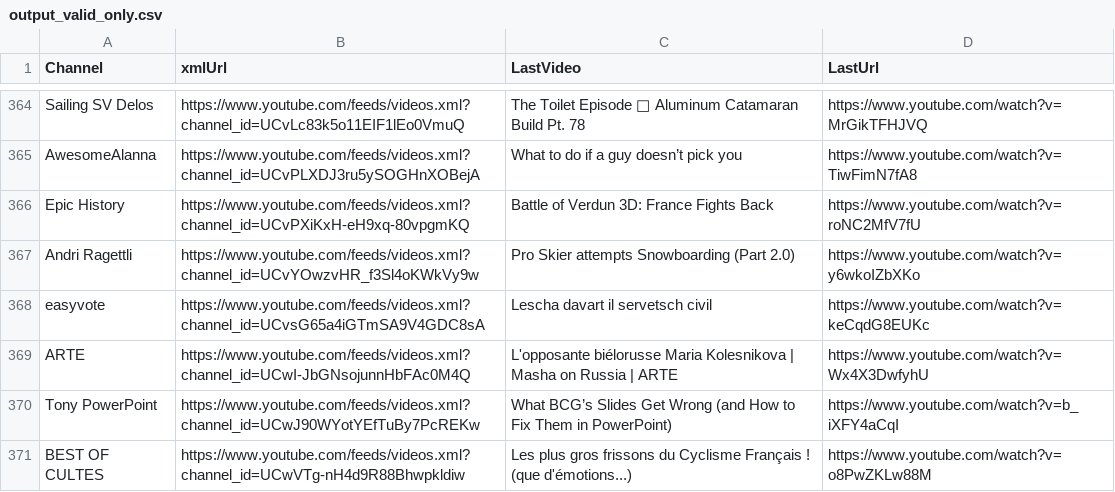
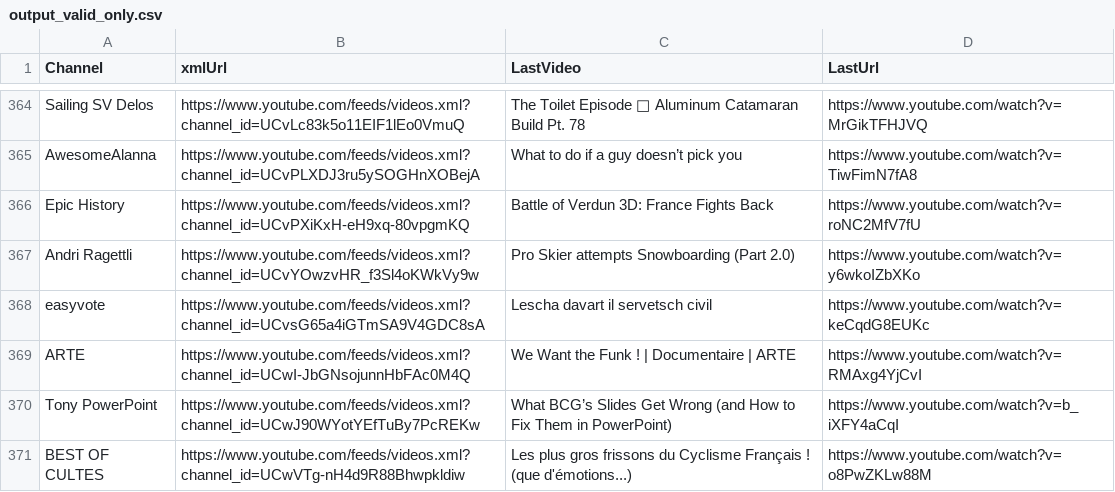
Before and after one commit to MaximeHoldener/check_videos, a CSV file: output_valid_only.csv, drawn as a sheet; only a part is shown, gaps mark what is left out; the diff covers the shown part only.

```diff
--- a/output_valid_only.csv
+++ b/output_valid_only.csv
@@ -368,3 +368,3 @@ Andri Ragettli,https://www.youtube.com/feeds/videos.xml?channel_id=UCvYOwzvHR_f3
 easyvote,https://www.youtube.com/feeds/videos.xml?channel_id=UCvsG65a4iGTmSA9V4GDC8sA,Lescha davart il servetsch civil,https://www.youtube.com/watch?v=keCqdG8EUKc
-ARTE,https://www.youtube.com/feeds/videos.xml?channel_id=UCwI-JbGNsojunnHbFAc0M4Q,L'opposante biélorusse Maria Kolesnikova | Masha on Russia | ARTE,https://www.youtube.com/watch?v=Wx4X3DwfyhU
+ARTE,https://www.youtube.com/feeds/videos.xml?channel_id=UCwI-JbGNsojunnHbFAc0M4Q,We Want the Funk ! | Documentaire | ARTE,https://www.youtube.com/watch?v=RMAxg4YjCvI
 Tony PowerPoint,https://www.youtube.com/feeds/videos.xml?channel_id=UCwJ90WYotYEfTuBy7PcREKw,What BCG’s Slides Get Wrong (and How to Fix Them in PowerPoint),https://www.youtube.com/watch?v=b_iXFY4aCqI
```
Also changed, not shown: 62 edited cells elsewhere in this file, 1 other file.
